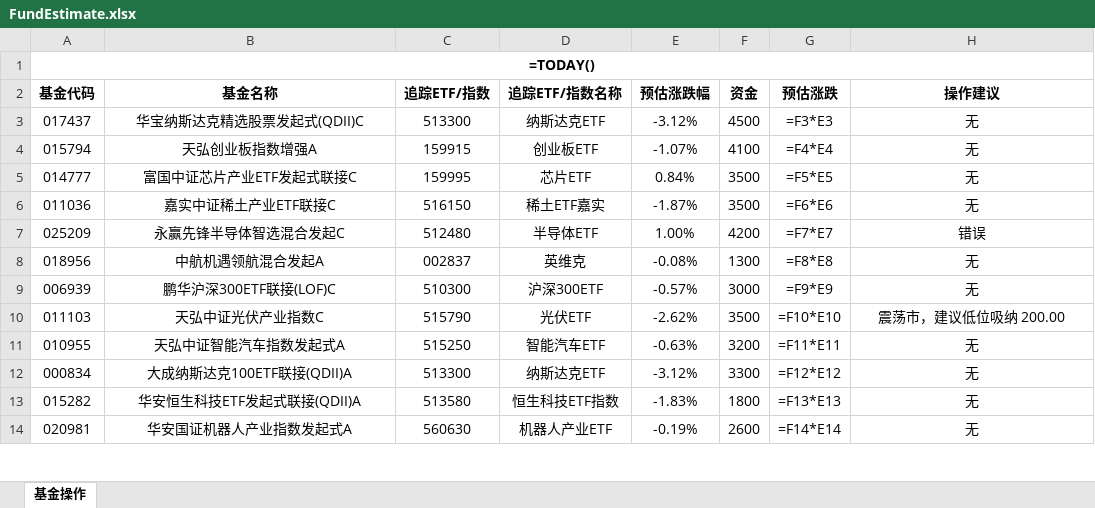
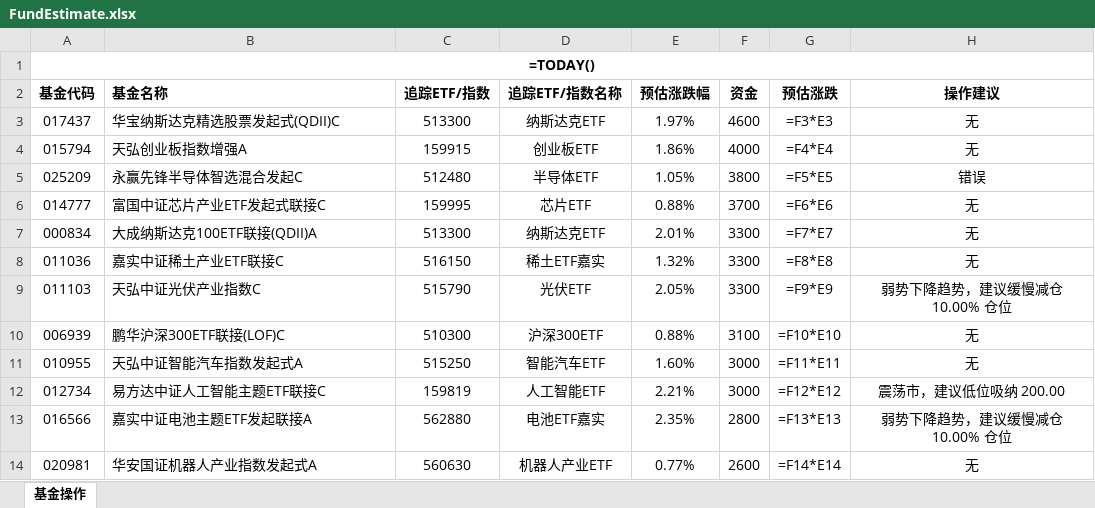
Before and after one commit to jenosin/InvestTrader, an Excel workbook: FundEstimate.xlsx, sheet 基金操作, drawn as a sheet; only a part is shown; values as stored, in another font and other column widths than the file's, no borders; formulas without a stored value are shown as written; removed rows and columns are numbered as before the commit, all else as after; the diff covers the shown part only; the diff names each change by its address in the sheet, - before the commit and + after, or states it on an @@ line.

```diff
--- a/FundEstimate.xlsx (sheet 基金操作)
+++ b/FundEstimate.xlsx (sheet 基金操作)
-B2:B4 alignment: center
+B2:B4 alignment: left
-E3 (预估涨跌幅): -3.12%
+E3 (预估涨跌幅): 1.97%
-F3 (资金): 4500
+F3 (资金): 4600
-E4 (预估涨跌幅): -1.07%
+E4 (预估涨跌幅): 1.86%
-F4 (资金): 4100
+F4 (资金): 4000
+row 5: 025209 | 永赢先锋半导体智选混合发起C | 512480 | 半导体ETF | 1.05% | 3800 | =F5*E5 | 错误
-B6 alignment: center
+B6 alignment: left
-E6 (预估涨跌幅): 0.84%
+E6 (预估涨跌幅): 0.88%
-F6 (资金): 3500
+F6 (资金): 3700
-G6 (预估涨跌): =F5*E5
+G6 (预估涨跌): =F6*E6
+row 7: 000834 | 大成纳斯达克100ETF联接(QDII)A | 513300 | 纳斯达克ETF | 2.01% | 3300 | =F7*E7 | 无
-B8 alignment: center
+B8 alignment: left
-E8 (预估涨跌幅): -1.87%
+E8 (预估涨跌幅): 1.32%
-F8 (资金): 3500
+F8 (资金): 3300
-G8 (预估涨跌): =F6*E6
+G8 (预估涨跌): =F8*E8
-row 7: 025209 | 永赢先锋半导体智选混合发起C | 512480 | 半导体ETF | 1.00% | 4200 | =F7*E7 | 错误
-row 8: 018956 | 中航机遇领航混合发起A | 002837 | 英维克 | -0.08% | 1300 | =F8*E8 | 无
+row 9: 011103 | 天弘中证光伏产业指数C | 515790 | 光伏ETF | 2.05% | 3300 | =F9*E9 | 弱势下降趋势，建议缓慢减仓 10.00% 仓位
-B10 alignment: center
+B10 alignment: left
-E10 (预估涨跌幅): -0.57%
+E10 (预估涨跌幅): 0.88%
-F10 (资金): 3000
+F10 (资金): 3100
-G10 (预估涨跌): =F9*E9
+G10 (预估涨跌): =F10*E10
-row 10: 011103 | 天弘中证光伏产业指数C | 515790 | 光伏ETF | -2.62% | 3500 | =F10*E10 | 震荡市，建议低位吸纳 200.00
-B11 alignment: center
+B11 alignment: left
-E11 (预估涨跌幅): -0.63%
+E11 (预估涨跌幅): 1.60%
-F11 (资金): 3200
+F11 (资金): 3000
-row 12: 000834 | 大成纳斯达克100ETF联接(QDII)A | 513300 | 纳斯达克ETF | -3.12% | 3300 | =F12*E12 | 无
-row 13: 015282 | 华安恒生科技ETF发起式联接(QDII)A | 513580 | 恒生科技ETF指数 | -1.83% | 1800 | =F13*E13 | 无
+row 12: 012734 | 易方达中证人工智能主题ETF联接C | 159819 | 人工智能ETF | 2.21% | 3000 | =F12*E12 | 震荡市，建议低位吸纳 200.00
+row 13: 016566 | 嘉实中证电池主题ETF发起联接A | 562880 | 电池ETF嘉实 | 2.35% | 2800 | =F13*E13 | 弱势下降趋势，建议缓慢减仓 10.00% 仓位
-B14 alignment: center
+B14 alignment: left
-E14 (预估涨跌幅): -0.19%
+E14 (预估涨跌幅): 0.77%
```
Also changed, not shown: 11 added rows, 9 removed rows, 15 edited cells and cell formats elsewhere in this sheet, 2 other files.
